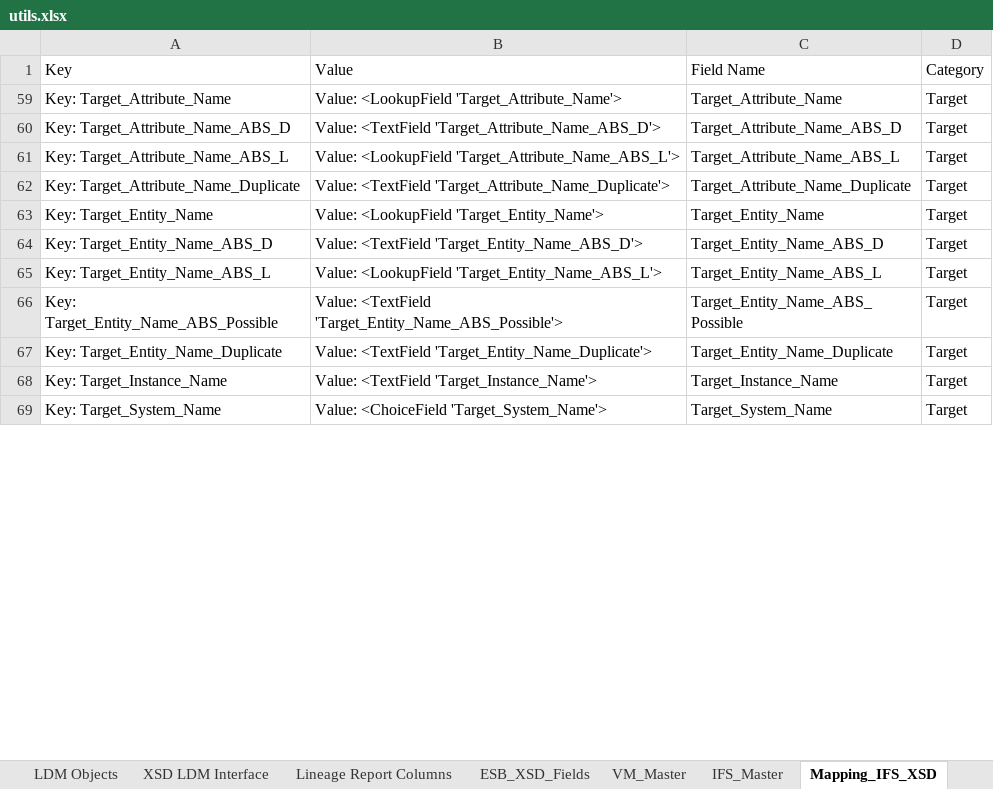
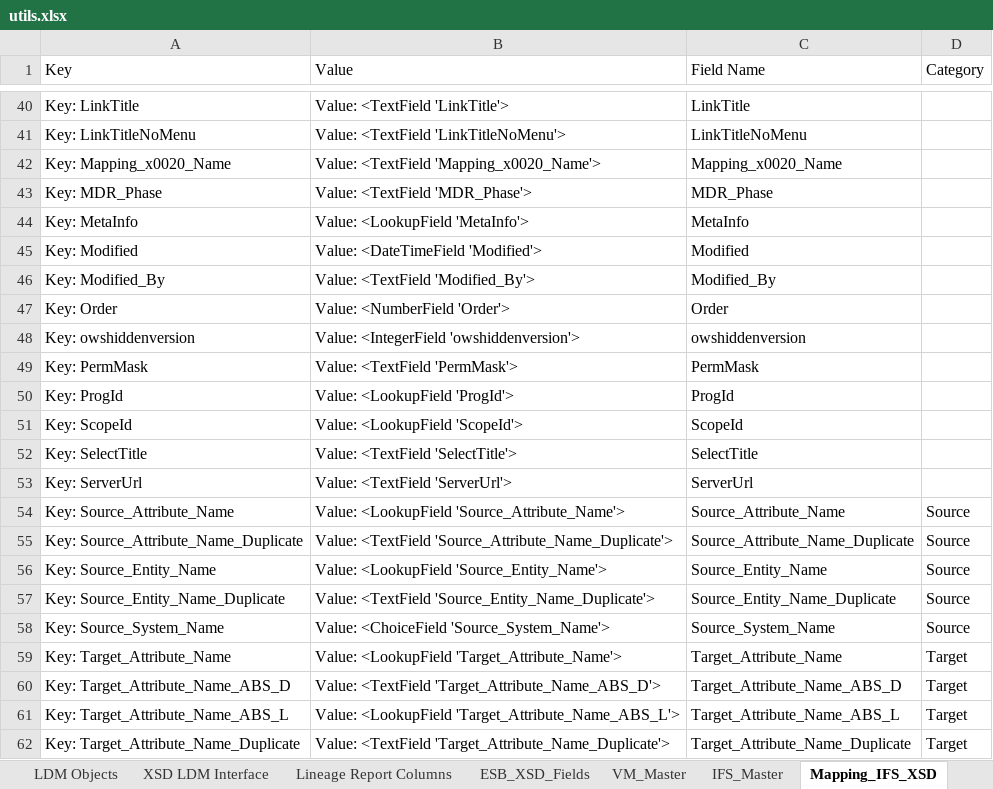
Before and after one commit to tuian/apps, an Excel workbook: metadata/utils/utils.xlsx, sheet Mapping_IFS_XSD, drawn as a sheet; only a part is shown, gaps mark what is left out; the shorter side is filled out with more unchanged rows; values as stored, in another font and other column widths than the file's, no borders; the diff covers the shown part only; the diff names each change by its address in the sheet, - before the commit and + after, or states it on an @@ line.

```diff
--- a/metadata/utils/utils.xlsx (sheet Mapping_IFS_XSD)
+++ b/metadata/utils/utils.xlsx (sheet Mapping_IFS_XSD)
@@ row 40 unhidden: Key: LinkTitle | Value: <TextField 'LinkTitle'> | LinkTitle @@
@@ row 41 unhidden: Key: LinkTitleNoMenu | Value: <TextField 'LinkTitleNoMenu'> | LinkTitleNoMenu @@
@@ row 42 unhidden: Key: Mapping_x0020_Name | Value: <TextField 'Mapping_x0020_Name'> | Mapping_x0020_Name @@
@@ row 43 unhidden: Key: MDR_Phase | Value: <TextField 'MDR_Phase'> | MDR_Phase @@
@@ row 44 unhidden: Key: MetaInfo | Value: <LookupField 'MetaInfo'> | MetaInfo @@
@@ row 45 unhidden: Key: Modified | Value: <DateTimeField 'Modified'> | Modified @@
@@ row 46 unhidden: Key: Modified_By | Value: <TextField 'Modified_By'> | Modified_By @@
@@ row 47 unhidden: Key: Order | Value: <NumberField 'Order'> | Order @@
@@ row 48 unhidden: Key: owshiddenversion | Value: <IntegerField 'owshiddenversion'> | owshiddenversion @@
@@ row 49 unhidden: Key: PermMask | Value: <TextField 'PermMask'> | PermMask @@
@@ row 50 unhidden: Key: ProgId | Value: <LookupField 'ProgId'> | ProgId @@
@@ row 51 unhidden: Key: ScopeId | Value: <LookupField 'ScopeId'> | ScopeId @@
@@ row 52 unhidden: Key: SelectTitle | Value: <TextField 'SelectTitle'> | SelectTitle @@
@@ row 53 unhidden: Key: ServerUrl | Value: <TextField 'ServerUrl'> | ServerUrl @@
+row 54: Key: Source_Attribute_Name | Value: <LookupField 'Source_Attribute_Name'> | Source_Attribute_Name | Source
+row 55: Key: Source_Attribute_Name_Duplicate | Value: <TextField 'Source_Attribute_Name_Duplicate'> | Source_Attribute_Name_Duplicate | Source
+row 56: Key: Source_Entity_Name | Value: <LookupField 'Source_Entity_Name'> | Source_Entity_Name | Source
+row 57: Key: Source_Entity_Name_Duplicate | Value: <TextField 'Source_Entity_Name_Duplicate'> | Source_Entity_Name_Duplicate | Source
+row 58: Key: Source_System_Name | Value: <ChoiceField 'Source_System_Name'> | Source_System_Name | Source
```
Also changed, not shown: 43 hidden or unhidden rows and 3 edited cells elsewhere in this sheet, metadata/utils/Python Programs.xlsx, tcsbt/Data/input/RESOURCE_TEAM_MAPPING.xlsx, 23 other files.
